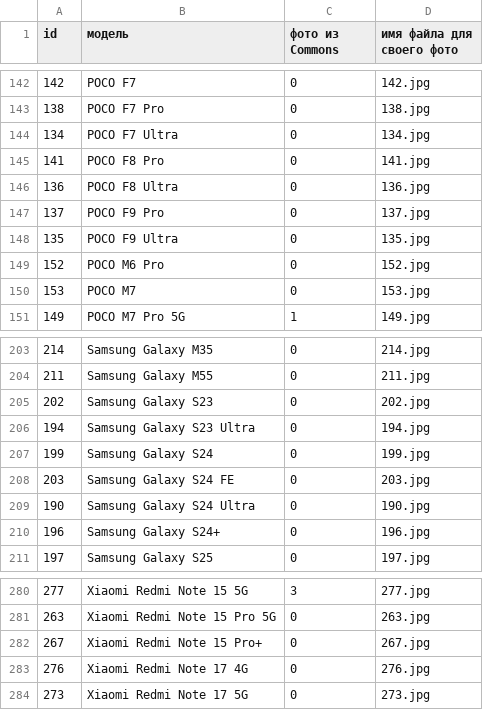
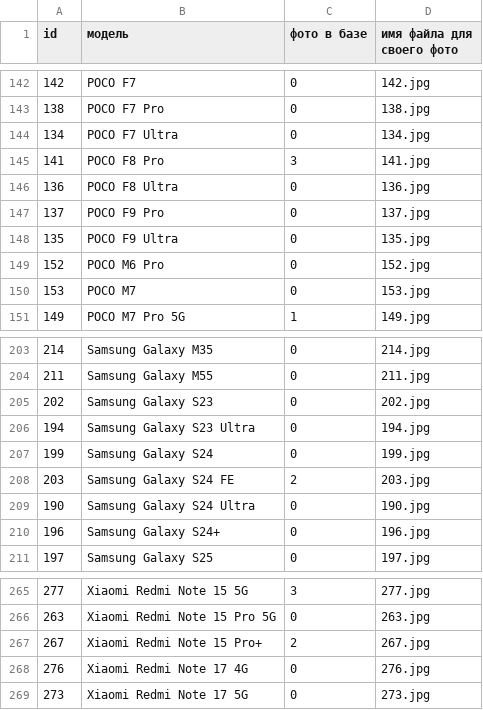
Before and after one commit to Aizenirus/KursovayaShaluhanskiyRust, a CSV file: rust_backend/photos_todo.csv, drawn as a sheet; only a part is shown, gaps mark what is left out; the diff covers the shown part only.

```diff
--- a/rust_backend/photos_todo.csv
+++ b/rust_backend/photos_todo.csv
@@ -1 +1 @@
-id;модель;фото из Commons;имя файла для своего фото
+id;модель;фото в базе;имя файла для своего фото
@@ -144,3 +144,3 @@
 134;POCO F7 Ultra;0;134.jpg
-141;POCO F8 Pro;0;141.jpg
+141;POCO F8 Pro;3;141.jpg
 136;POCO F8 Ultra;0;136.jpg
@@ -207,3 +207,3 @@
 199;Samsung Galaxy S24;0;199.jpg
-203;Samsung Galaxy S24 FE;0;203.jpg
+203;Samsung Galaxy S24 FE;2;203.jpg
 190;Samsung Galaxy S24 Ultra;0;190.jpg
@@ -281,3 +266,3 @@
 263;Xiaomi Redmi Note 15 Pro 5G;0;263.jpg
-267;Xiaomi Redmi Note 15 Pro+;0;267.jpg
+267;Xiaomi Redmi Note 15 Pro+;2;267.jpg
 276;Xiaomi Redmi Note 17 4G;0;276.jpg
```
Also changed, not shown: 1 added row, 1 removed row, 17 moved rows and 11 edited cells elsewhere in this file, 11 other files.
